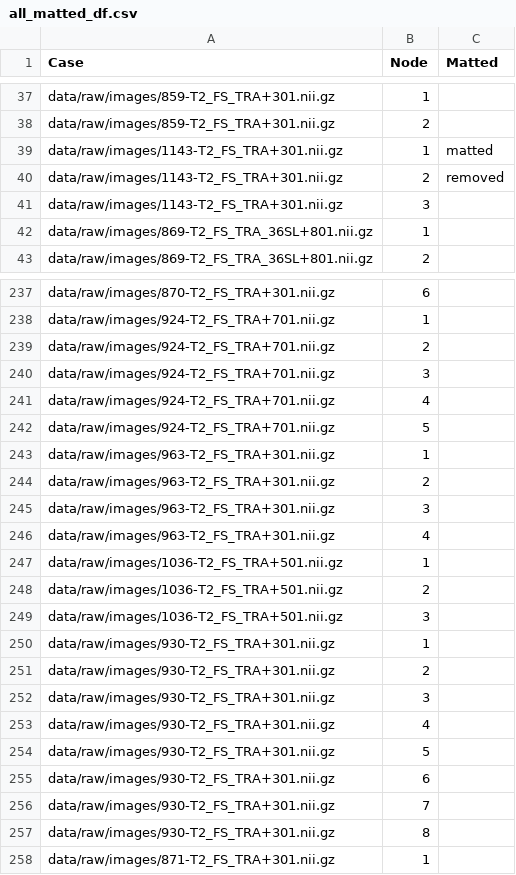
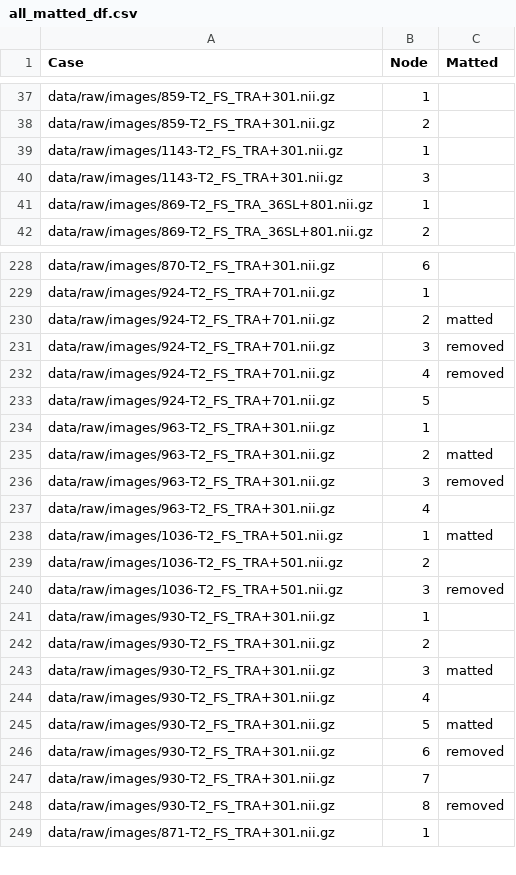
Before and after one commit to ml-w/pytorch_mri_hnn_node, a CSV file: all_matted_df.csv, drawn as a sheet; only a part is shown, gaps mark what is left out; the diff covers the shown part only.

```diff
--- a/all_matted_df.csv
+++ b/all_matted_df.csv
@@ -38,4 +38,3 @@ data/raw/images/859-T2_FS_TRA+301.nii.gz,1,
 data/raw/images/859-T2_FS_TRA+301.nii.gz,2,
-data/raw/images/1143-T2_FS_TRA+301.nii.gz,1,matted
-data/raw/images/1143-T2_FS_TRA+301.nii.gz,2,removed
+data/raw/images/1143-T2_FS_TRA+301.nii.gz,1,
 data/raw/images/1143-T2_FS_TRA+301.nii.gz,3,
@@ -238,21 +229,21 @@ data/raw/images/870-T2_FS_TRA+301.nii.gz,6,
 data/raw/images/924-T2_FS_TRA+701.nii.gz,1,
-data/raw/images/924-T2_FS_TRA+701.nii.gz,2,
-data/raw/images/924-T2_FS_TRA+701.nii.gz,3,
-data/raw/images/924-T2_FS_TRA+701.nii.gz,4,
+data/raw/images/924-T2_FS_TRA+701.nii.gz,2,matted
+data/raw/images/924-T2_FS_TRA+701.nii.gz,3,removed
+data/raw/images/924-T2_FS_TRA+701.nii.gz,4,removed
 data/raw/images/924-T2_FS_TRA+701.nii.gz,5,
 data/raw/images/963-T2_FS_TRA+301.nii.gz,1,
-data/raw/images/963-T2_FS_TRA+301.nii.gz,2,
-data/raw/images/963-T2_FS_TRA+301.nii.gz,3,
+data/raw/images/963-T2_FS_TRA+301.nii.gz,2,matted
+data/raw/images/963-T2_FS_TRA+301.nii.gz,3,removed
 data/raw/images/963-T2_FS_TRA+301.nii.gz,4,
-data/raw/images/1036-T2_FS_TRA+501.nii.gz,1,
+data/raw/images/1036-T2_FS_TRA+501.nii.gz,1,matted
 data/raw/images/1036-T2_FS_TRA+501.nii.gz,2,
-data/raw/images/1036-T2_FS_TRA+501.nii.gz,3,
+data/raw/images/1036-T2_FS_TRA+501.nii.gz,3,removed
 data/raw/images/930-T2_FS_TRA+301.nii.gz,1,
 data/raw/images/930-T2_FS_TRA+301.nii.gz,2,
-data/raw/images/930-T2_FS_TRA+301.nii.gz,3,
+data/raw/images/930-T2_FS_TRA+301.nii.gz,3,matted
 data/raw/images/930-T2_FS_TRA+301.nii.gz,4,
-data/raw/images/930-T2_FS_TRA+301.nii.gz,5,
-data/raw/images/930-T2_FS_TRA+301.nii.gz,6,
+data/raw/images/930-T2_FS_TRA+301.nii.gz,5,matted
+data/raw/images/930-T2_FS_TRA+301.nii.gz,6,removed
 data/raw/images/930-T2_FS_TRA+301.nii.gz,7,
-data/raw/images/930-T2_FS_TRA+301.nii.gz,8,
+data/raw/images/930-T2_FS_TRA+301.nii.gz,8,removed
 data/raw/images/871-T2_FS_TRA+301.nii.gz,1,
```
Also changed, not shown: 9 removed rows and 120 edited cells elsewhere in this file, 4 other files.
